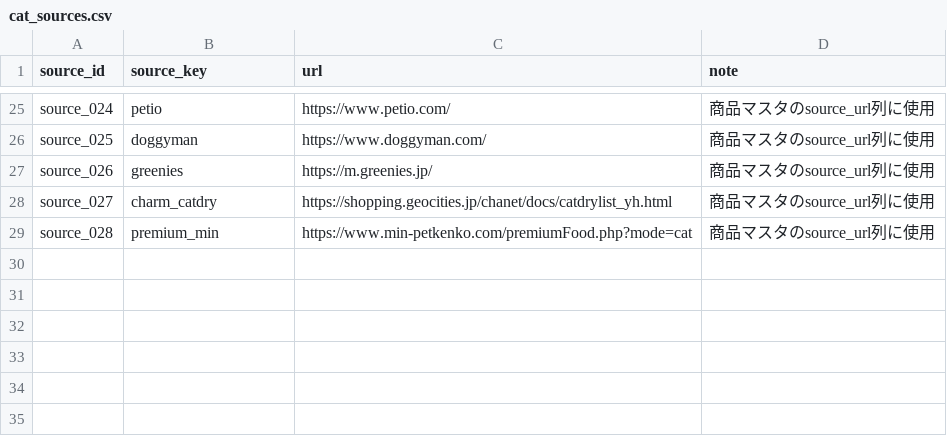
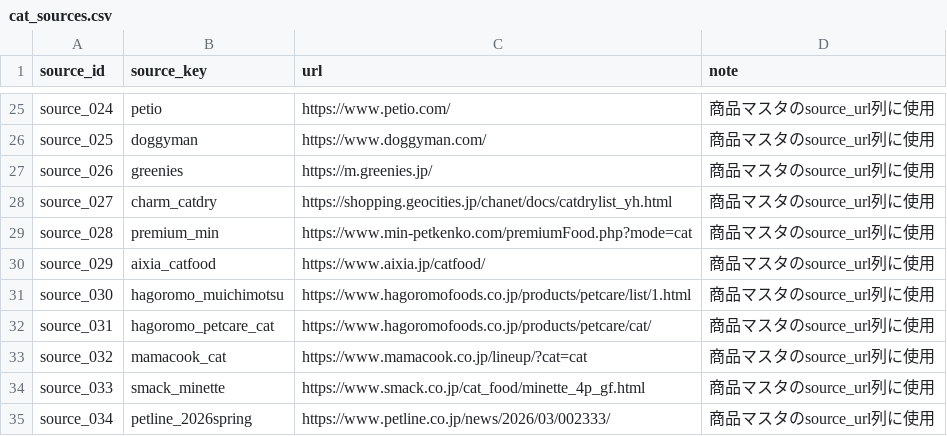
Before and after one commit to Kuranaka/nyan-stock, a CSV file: services/product-importer/data/seed/cat_sources.csv, drawn as a sheet; only a part is shown, gaps mark what is left out; the diff names each change by its address in the sheet, - before the commit and + after, or states it on an @@ line.

```diff
--- a/services/product-importer/data/seed/cat_sources.csv
+++ b/services/product-importer/data/seed/cat_sources.csv
+row 30: source_029 | aixia_catfood | https://www.aixia.jp/catfood/ | 商品マスタのsource_url列に使用
+row 31: source_030 | hagoromo_muichimotsu | https://www.hagoromofoods.co.jp/products/petcare/list/1.html | 商品マスタのsource_url列に使用
+row 32: source_031 | hagoromo_petcare_cat | https://www.hagoromofoods.co.jp/products/petcare/cat/ | 商品マスタのsource_url列に使用
+row 33: source_032 | mamacook_cat | https://www.mamacook.co.jp/lineup/?cat=cat | 商品マスタのsource_url列に使用
+row 34: source_033 | smack_minette | https://www.smack.co.jp/cat_food/minette_4p_gf.html | 商品マスタのsource_url列に使用
+row 35: source_034 | petline_2026spring | https://www.petline.co.jp/news/2026/03/002333/ | 商品マスタのsource_url列に使用
```
Also changed, not shown: services/product-importer/data/seed/cat_brands_seed.csv, 42 other files.
